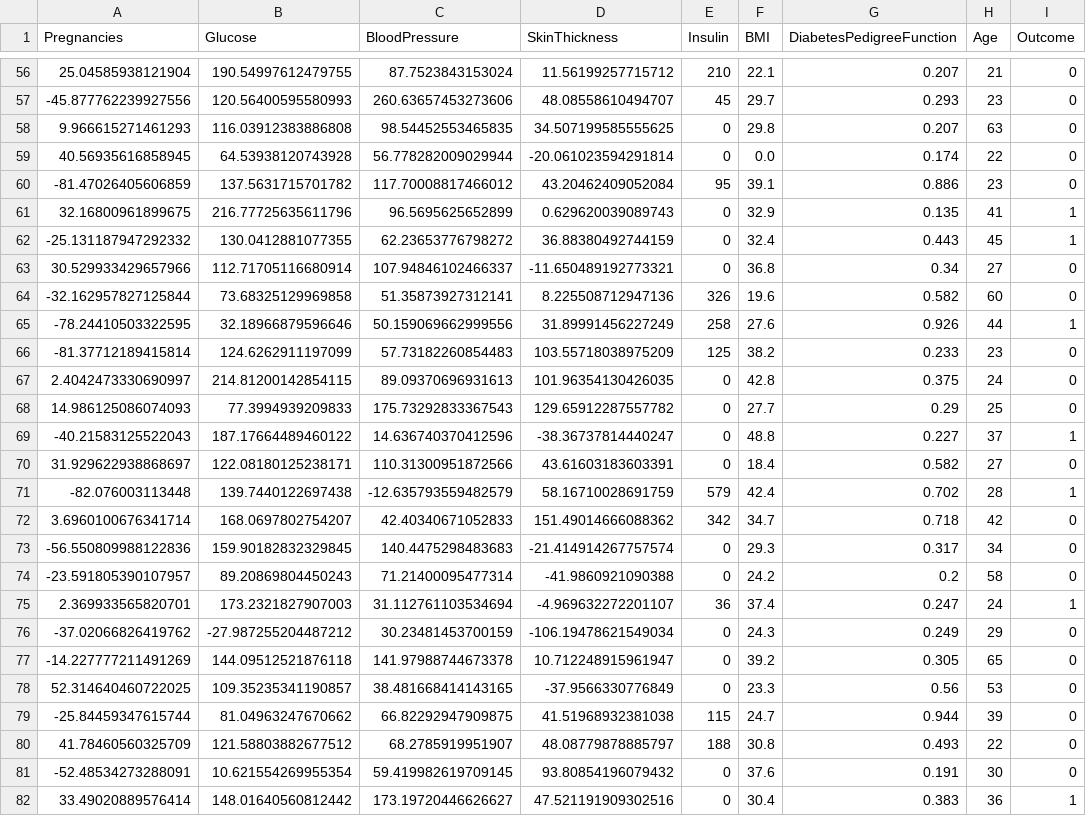
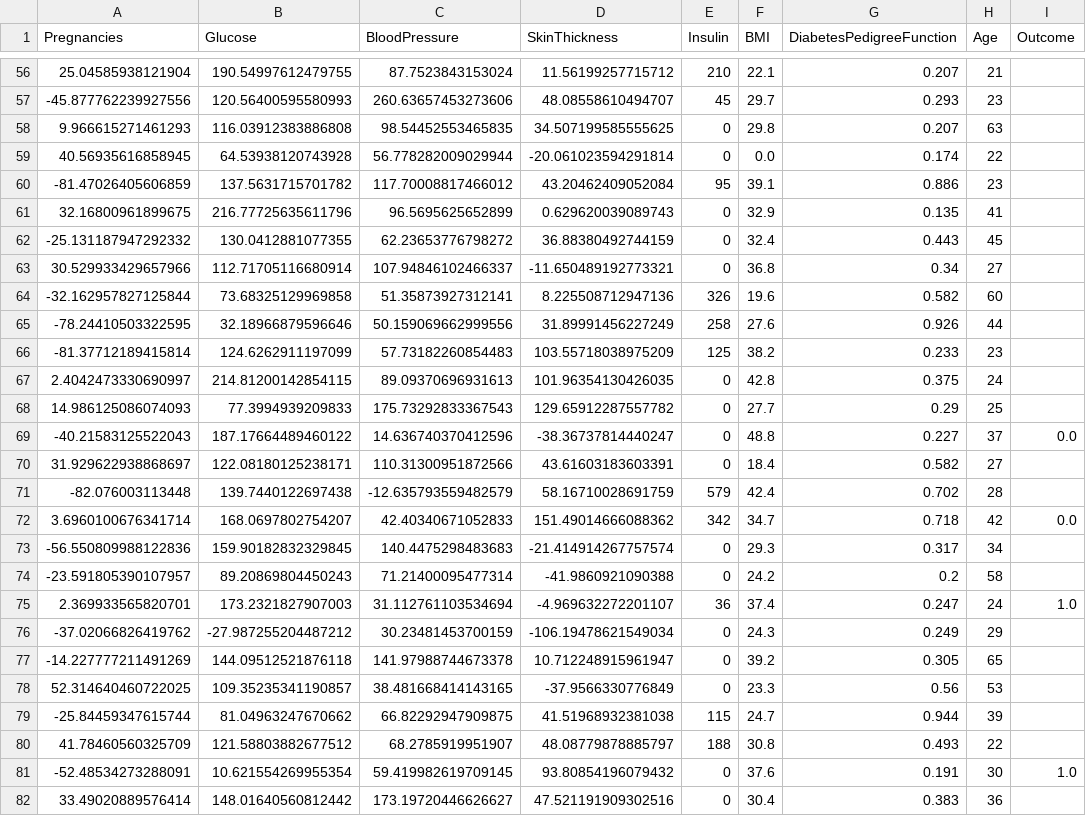
Before and after one commit to CornelliusYW/diabetes_mlops, a CSV file: data/new_data.csv, drawn as a sheet; only a part is shown, gaps mark what is left out; the diff covers the shown part only.

```diff
--- a/data/new_data.csv
+++ b/data/new_data.csv
@@ -56,27 +56,27 @@ Pregnancies,Glucose,BloodPressure,SkinThickness,Insulin,BMI,DiabetesPedigreeFunc
-25.04585938121904,190.54997612479755,87.7523843153024,11.56199257715712,210,22.1,0.207,21,0
--45.877762239927556,120.56400595580993,260.63657453273606,48.08558610494707,45,29.7,0.293,23,0
-9.966615271461293,116.03912383886808,98.54452553465835,34.507199585555625,0,29.8,0.207,63,0
-40.56935616858945,64.53938120743928,56.778282009029944,-20.061023594291814,0,0.0,0.174,22,0
--81.47026405606859,137.5631715701782,117.70008817466012,43.20462409052084,95,39.1,0.886,23,0
-32.16800961899675,216.77725635611796,96.5695625652899,0.629620039089743,0,32.9,0.135,41,1
--25.131187947292332,130.0412881077355,62.23653776798272,36.88380492744159,0,32.4,0.443,45,1
-30.529933429657966,112.71705116680914,107.94846102466337,-11.650489192773321,0,36.8,0.34,27,0
--32.162957827125844,73.68325129969858,51.35873927312141,8.225508712947136,326,19.6,0.582,60,0
--78.24410503322595,32.18966879596646,50.159069662999556,31.89991456227249,258,27.6,0.926,44,1
--81.37712189415814,124.6262911197099,57.73182260854483,103.55718038975209,125,38.2,0.233,23,0
-2.4042473330690997,214.81200142854115,89.09370696931613,101.96354130426035,0,42.8,0.375,24,0
-14.986125086074093,77.3994939209833,175.73292833367543,129.65912287557782,0,27.7,0.29,25,0
--40.21583125522043,187.17664489460122,14.636740370412596,-38.36737814440247,0,48.8,0.227,37,1
-31.929622938868697,122.08180125238171,110.31300951872566,43.61603183603391,0,18.4,0.582,27,0
--82.076003113448,139.7440122697438,-12.635793559482579,58.16710028691759,579,42.4,0.702,28,1
-3.6960100676341714,168.0697802754207,42.40340671052833,151.49014666088362,342,34.7,0.718,42,0
--56.550809988122836,159.90182832329845,140.4475298483683,-21.414914267757574,0,29.3,0.317,34,0
--23.591805390107957,89.20869804450243,71.21400095477314,-41.9860921090388,0,24.2,0.2,58,0
-2.369933565820701,173.2321827907003,31.112761103534694,-4.969632272201107,36,37.4,0.247,24,1
--37.02066826419762,-27.987255204487212,30.23481453700159,-106.19478621549034,0,24.3,0.249,29,0
--14.227777211491269,144.09512521876118,141.97988744673378,10.712248915961947,0,39.2,0.305,65,0
-52.314640460722025,109.35235341190857,38.481668414143165,-37.9566330776849,0,23.3,0.56,53,0
--25.84459347615744,81.04963247670662,66.82292947909875,41.51968932381038,115,24.7,0.944,39,0
-41.78460560325709,121.58803882677512,68.2785919951907,48.08779878885797,188,30.8,0.493,22,0
--52.48534273288091,10.621554269955354,59.419982619709145,93.80854196079432,0,37.6,0.191,30,0
-33.49020889576414,148.01640560812442,173.19720446626627,47.521191909302516,0,30.4,0.383,36,1
+25.04585938121904,190.54997612479755,87.7523843153024,11.56199257715712,210,22.1,0.207,21,
+-45.877762239927556,120.56400595580993,260.63657453273606,48.08558610494707,45,29.7,0.293,23,
+9.966615271461293,116.03912383886808,98.54452553465835,34.507199585555625,0,29.8,0.207,63,
+40.56935616858945,64.53938120743928,56.778282009029944,-20.061023594291814,0,0.0,0.174,22,
+-81.47026405606859,137.5631715701782,117.70008817466012,43.20462409052084,95,39.1,0.886,23,
+32.16800961899675,216.77725635611796,96.5695625652899,0.629620039089743,0,32.9,0.135,41,
+-25.131187947292332,130.0412881077355,62.23653776798272,36.88380492744159,0,32.4,0.443,45,
+30.529933429657966,112.71705116680914,107.94846102466337,-11.650489192773321,0,36.8,0.34,27,
+-32.162957827125844,73.68325129969858,51.35873927312141,8.225508712947136,326,19.6,0.582,60,
+-78.24410503322595,32.18966879596646,50.159069662999556,31.89991456227249,258,27.6,0.926,44,
+-81.37712189415814,124.6262911197099,57.73182260854483,103.55718038975209,125,38.2,0.233,23,
+2.4042473330690997,214.81200142854115,89.09370696931613,101.96354130426035,0,42.8,0.375,24,
+14.986125086074093,77.3994939209833,175.73292833367543,129.65912287557782,0,27.7,0.29,25,
+-40.21583125522043,187.17664489460122,14.636740370412596,-38.36737814440247,0,48.8,0.227,37,0.0
+31.929622938868697,122.08180125238171,110.31300951872566,43.61603183603391,0,18.4,0.582,27,
+-82.076003113448,139.7440122697438,-12.635793559482579,58.16710028691759,579,42.4,0.702,28,
+3.6960100676341714,168.0697802754207,42.40340671052833,151.49014666088362,342,34.7,0.718,42,0.0
+-56.550809988122836,159.90182832329845,140.4475298483683,-21.414914267757574,0,29.3,0.317,34,
+-23.591805390107957,89.20869804450243,71.21400095477314,-41.9860921090388,0,24.2,0.2,58,
+2.369933565820701,173.2321827907003,31.112761103534694,-4.969632272201107,36,37.4,0.247,24,1.0
+-37.02066826419762,-27.987255204487212,30.23481453700159,-106.19478621549034,0,24.3,0.249,29,
+-14.227777211491269,144.09512521876118,141.97988744673378,10.712248915961947,0,39.2,0.305,65,
+52.314640460722025,109.35235341190857,38.481668414143165,-37.9566330776849,0,23.3,0.56,53,
+-25.84459347615744,81.04963247670662,66.82292947909875,41.51968932381038,115,24.7,0.944,39,
+41.78460560325709,121.58803882677512,68.2785919951907,48.08779878885797,188,30.8,0.493,22,
+-52.48534273288091,10.621554269955354,59.419982619709145,93.80854196079432,0,37.6,0.191,30,1.0
+33.49020889576414,148.01640560812442,173.19720446626627,47.521191909302516,0,30.4,0.383,36,
```
Also changed, not shown: 3 added rows and 124 edited cells elsewhere in this file, 5 other files.
